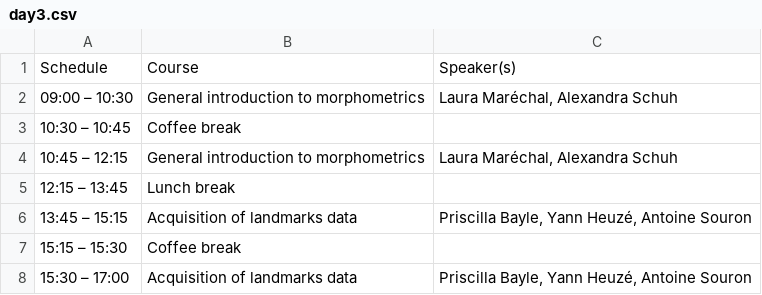
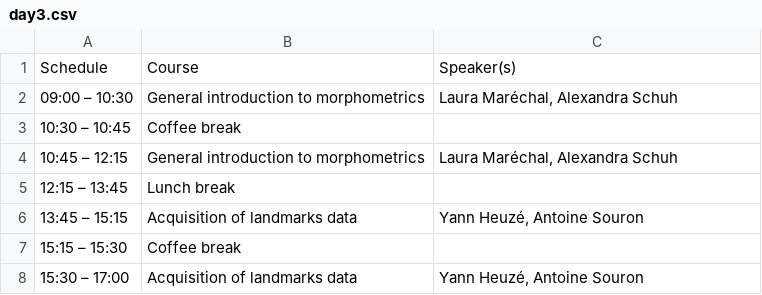
Before and after one commit to GradSchoolMorphoUB/website-gs-imaging-morpho, a CSV file: docs/schedule/day3.csv, drawn as a sheet.

```diff
--- a/docs/schedule/day3.csv
+++ b/docs/schedule/day3.csv
@@ -5,4 +5,4 @@ Schedule;Course;Speaker(s)
 12:15 – 13:45;Lunch break;
-13:45 – 15:15;Acquisition of landmarks data;Priscilla Bayle, Yann Heuzé, Antoine Souron
+13:45 – 15:15;Acquisition of landmarks data;Yann Heuzé, Antoine Souron
 15:15 – 15:30;Coffee break;
-15:30 – 17:00;Acquisition of landmarks data;Priscilla Bayle, Yann Heuzé, Antoine Souron
+15:30 – 17:00;Acquisition of landmarks data;Yann Heuzé, Antoine Souron
```
Also changed, not shown: schedule/day3.csv, 5 other files.
